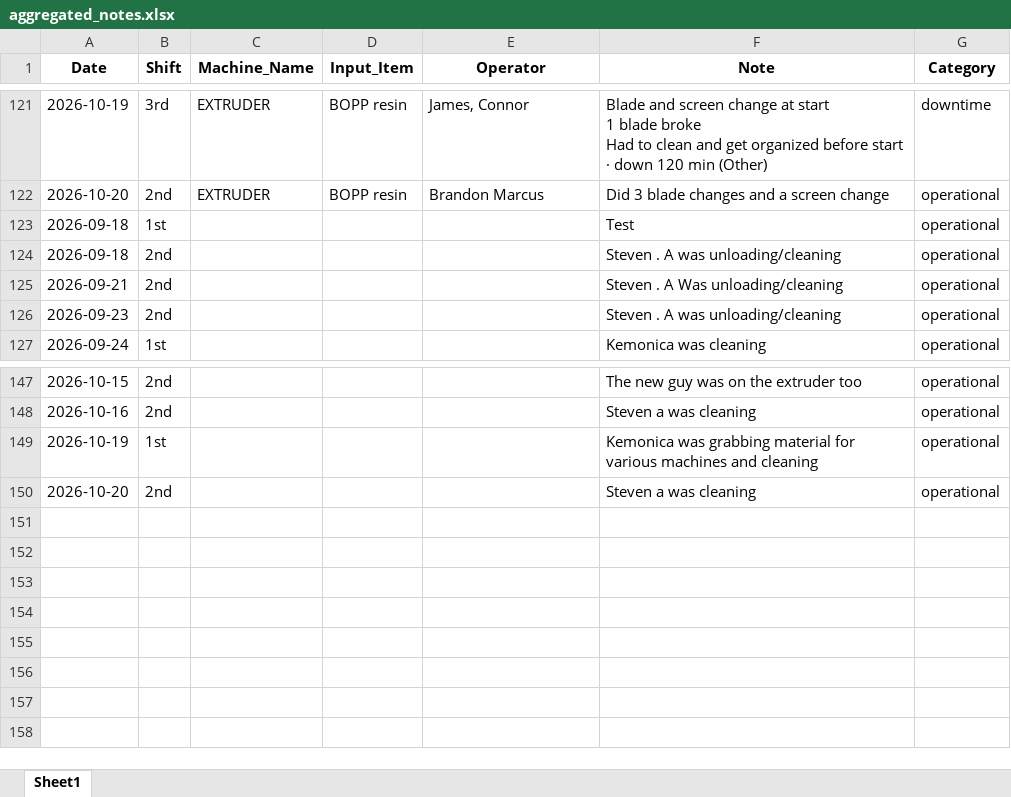
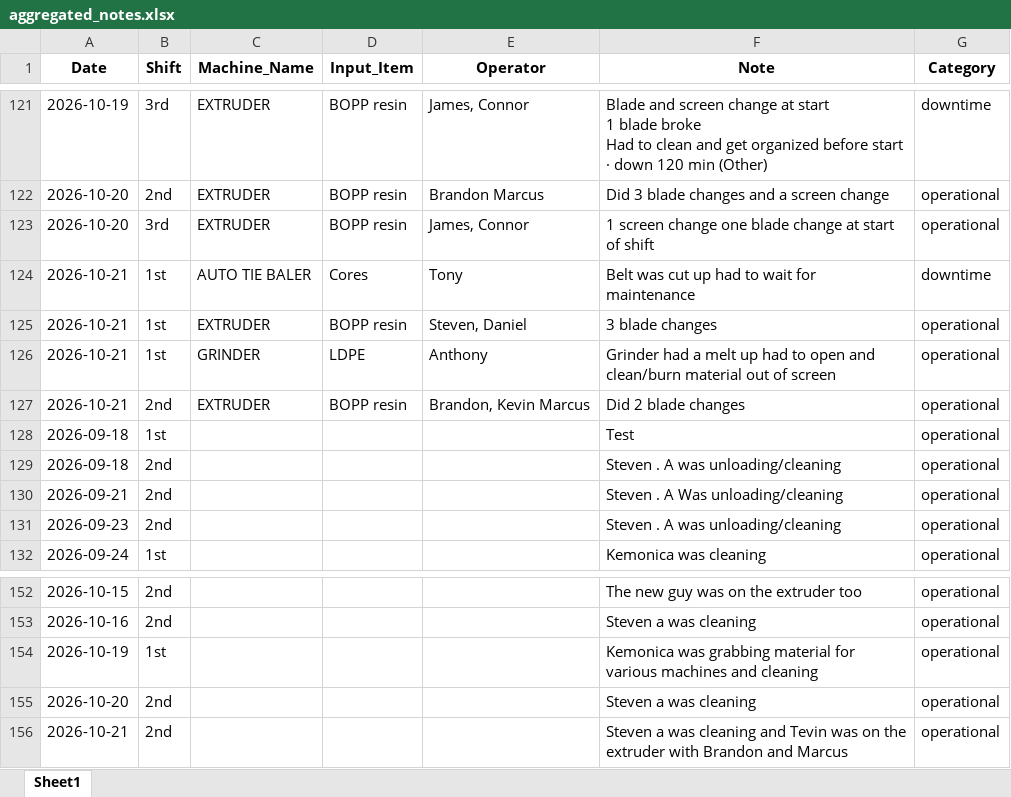
Before and after one commit to zabdulla/walton_production, an Excel workbook: data/aggregated_notes.xlsx, sheet Sheet1, drawn as a sheet; only a part is shown, gaps mark what is left out; values as stored, in another font and other column widths than the file's, no borders; the diff names each change by its address in the sheet, - before the commit and + after, or states it on an @@ line.

```diff
--- a/data/aggregated_notes.xlsx (sheet Sheet1)
+++ b/data/aggregated_notes.xlsx (sheet Sheet1)
+row 123: 2026-10-20 | 3rd | EXTRUDER | BOPP resin | James, Connor | 1 screen change one blade change at start of shift | operational
+row 124: 2026-10-21 | 1st | AUTO TIE BALER | Cores | Tony | Belt was cut up had to wait for maintenance | downtime
+row 125: 2026-10-21 | 1st | EXTRUDER | BOPP resin | Steven, Daniel | 3 blade changes | operational
+row 126: 2026-10-21 | 1st | GRINDER | LDPE | Anthony | Grinder had a melt up had to open and clean/burn material out of screen | operational
+row 127: 2026-10-21 | 2nd | EXTRUDER | BOPP resin | Brandon, Kevin Marcus | Did 2 blade changes | operational
+row 156: 2026-10-21 | 2nd |  |  |  | Steven a was cleaning and Tevin was on the extruder with Brandon and Marcus | operational
```
Also changed, not shown: data/aggregated_daily_data.xlsx, 5 other files.
